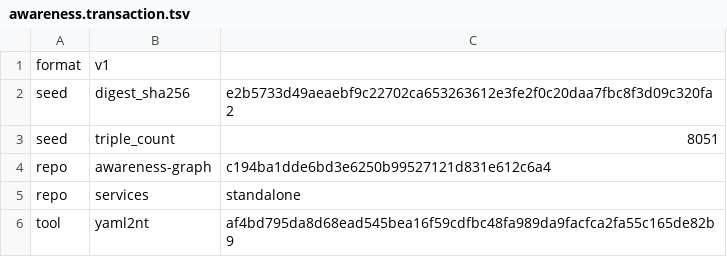
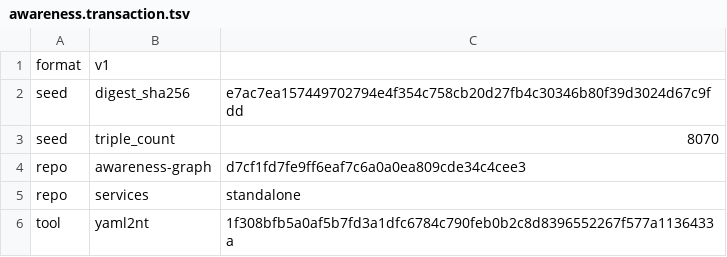
Before and after one commit to globulario/sensei, a TSV file: golang/server/embeddata/awareness.transaction.tsv, drawn as a sheet.

```diff
--- a/golang/server/embeddata/awareness.transaction.tsv
+++ b/golang/server/embeddata/awareness.transaction.tsv
@@ -1,6 +1,6 @@
 format	v1
-seed	digest_sha256	e2b5733d49aeaebf9c22702ca653263612e3fe2f0c20daa7fbc8f3d09c320fa2
-seed	triple_count	8051
-repo	awareness-graph	c194ba1dde6bd3e6250b99527121d831e612c6a4
+seed	digest_sha256	e7ac7ea157449702794e4f354c758cb20d27fb4c30346b80f39d3024d67c9fdd
+seed	triple_count	8070
+repo	awareness-graph	d7cf1fd7fe9ff6eaf7c6a0a0ea809cde34c4cee3
 repo	services	standalone
-tool	yaml2nt	af4bd795da8d68ead545bea16f59cdfbc48fa989da9facfca2fa55c165de82b9
+tool	yaml2nt	1f308bfb5a0af5b7fd3a1dfc6784c790feb0b2c8d8396552267f577a1136433a
```
Also changed, not shown: 4 other files.
